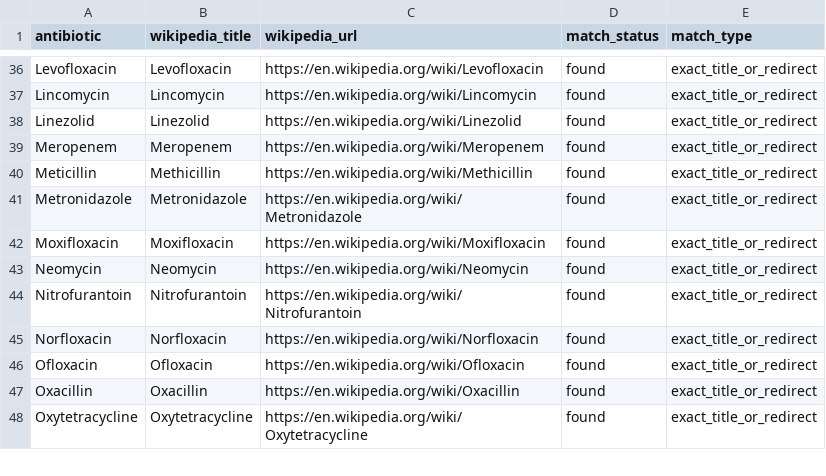
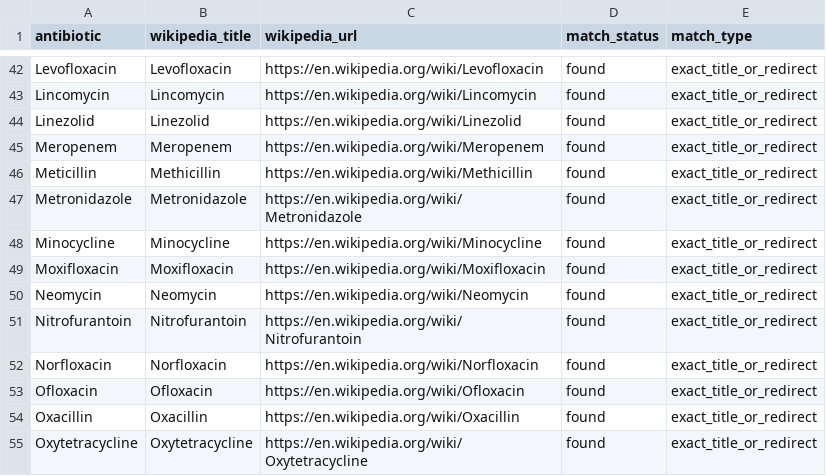
Before and after one commit to fabriziocosta/Antimicrobial-Resistance, a CSV file: sites/amr-si-explorer/data/antibiotic_wikipedia_links.csv, drawn as a sheet; only a part is shown, gaps mark what is left out; the diff covers the shown part only.

```diff
--- a/sites/amr-si-explorer/data/antibiotic_wikipedia_links.csv
+++ b/sites/amr-si-explorer/data/antibiotic_wikipedia_links.csv
@@ -41,2 +47,3 @@ Meticillin,Methicillin,https://en.wikipedia.org/wiki/Methicillin,found,exact_tit
 Metronidazole,Metronidazole,https://en.wikipedia.org/wiki/Metronidazole,found,exact_title_or_redirect
+Minocycline,Minocycline,https://en.wikipedia.org/wiki/Minocycline,found,exact_title_or_redirect
 Moxifloxacin,Moxifloxacin,https://en.wikipedia.org/wiki/Moxifloxacin,found,exact_title_or_redirect
```
Also changed, not shown: 9 added rows elsewhere in this file, 7 other files.
